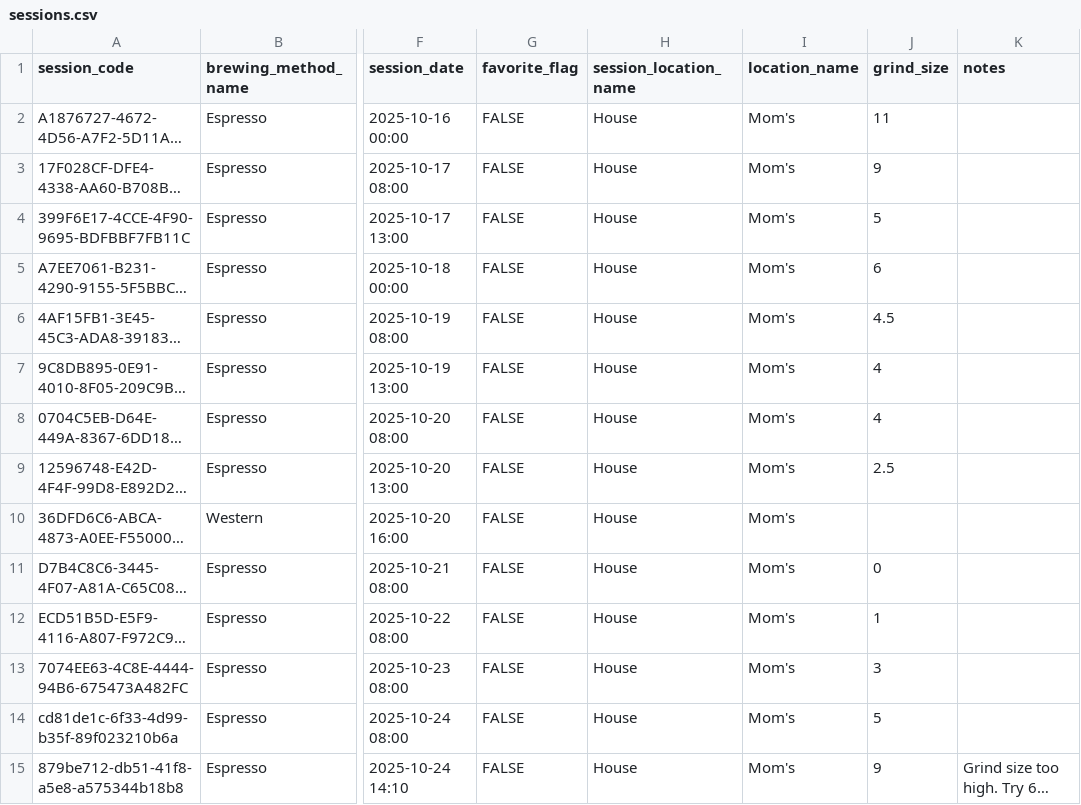
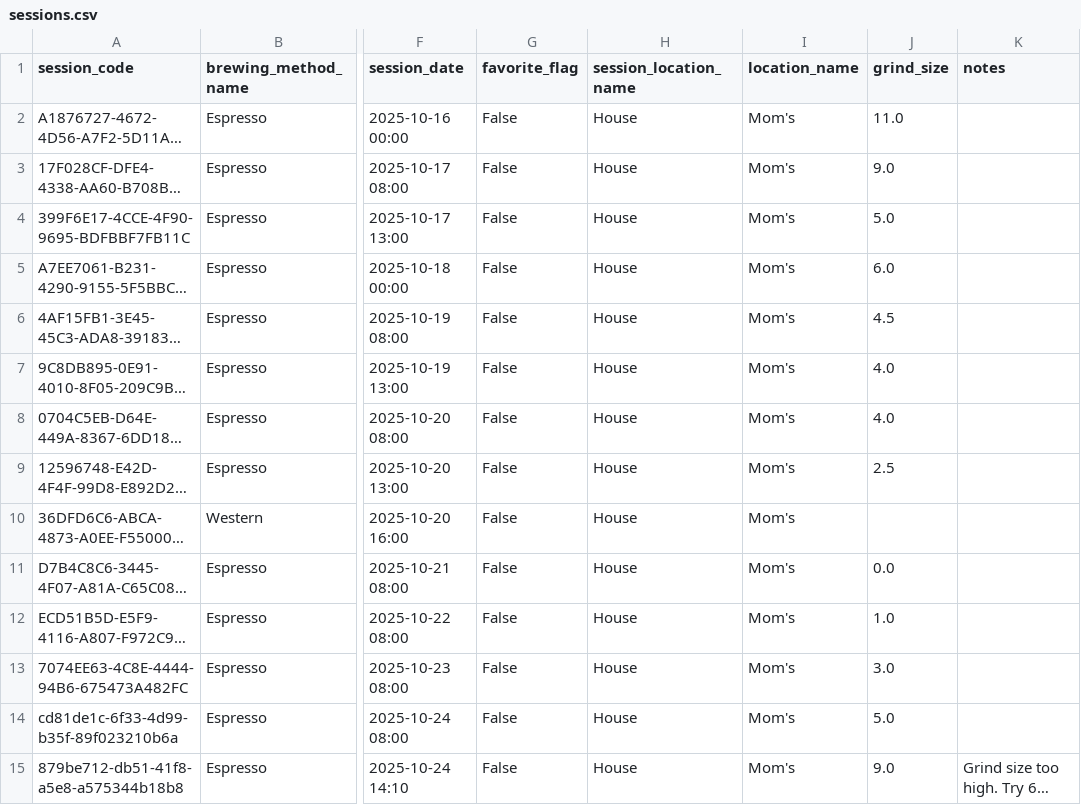
Before and after one commit to Elijah-Silva/beverage-analytics-project, a CSV file: data/raw/sessions.csv, drawn as a sheet; only a part is shown, gaps mark what is left out; long unchanged cells end in …; the diff covers the shown part only; the diff names each change by its address in the sheet, - before the commit and + after, or states it on an @@ line.

```diff
--- a/data/raw/sessions.csv
+++ b/data/raw/sessions.csv
-G2:G15 (favorite_flag): FALSE
+G2:G15 (favorite_flag): False
-J2 (grind_size): 11
+J2 (grind_size): 11.0
-J3 (grind_size): 9
+J3 (grind_size): 9.0
-J4 (grind_size): 5
+J4 (grind_size): 5.0
-J5 (grind_size): 6
+J5 (grind_size): 6.0
-J7:J8 (grind_size): 4
+J7:J8 (grind_size): 4.0
-J11 (grind_size): 0
+J11 (grind_size): 0.0
-J12 (grind_size): 1
+J12 (grind_size): 1.0
-J13 (grind_size): 3
+J13 (grind_size): 3.0
-J14 (grind_size): 5
+J14 (grind_size): 5.0
-J15 (grind_size): 9
+J15 (grind_size): 9.0
```
Also changed, not shown: 1 added row and 37 edited cells elsewhere in this file, data/raw/extractions.csv, data/raw/session_batch_inventory.csv, 1 other file.
